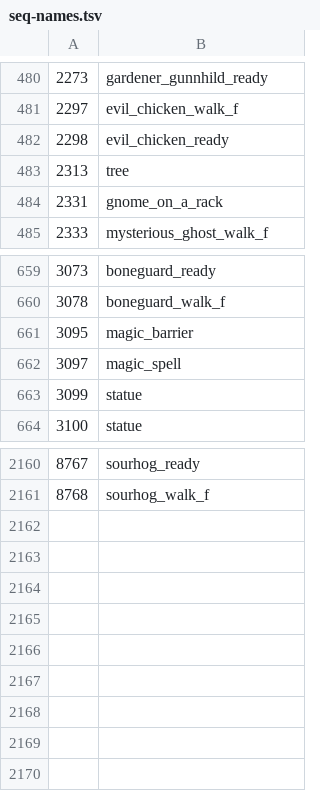
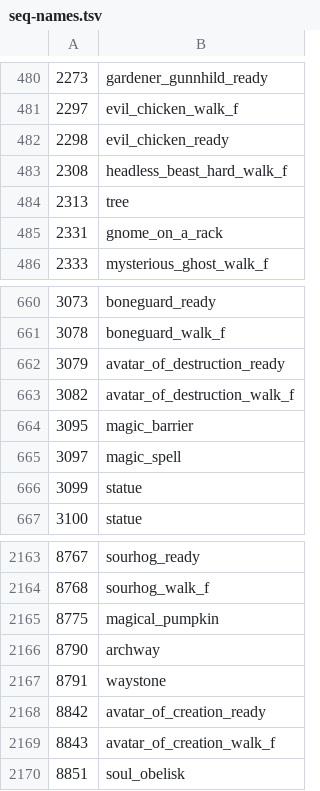
Before and after one commit to RuneStar/cs2, a TSV file: src/main/resources/org/runestar/cs2/seq-names.tsv, drawn as a sheet; only a part is shown, gaps mark what is left out; the diff names each change by its address in the sheet, - before the commit and + after, or states it on an @@ line.

```diff
--- a/src/main/resources/org/runestar/cs2/seq-names.tsv
+++ b/src/main/resources/org/runestar/cs2/seq-names.tsv
+row 483: 2308 | headless_beast_hard_walk_f
+row 662: 3079 | avatar_of_destruction_ready
+row 663: 3082 | avatar_of_destruction_walk_f
+row 2165: 8775 | magical_pumpkin
+row 2166: 8790 | archway
+row 2167: 8791 | waystone
+row 2168: 8842 | avatar_of_creation_ready
+row 2169: 8843 | avatar_of_creation_walk_f
+row 2170: 8851 | soul_obelisk
```
Also changed, not shown: src/main/resources/org/runestar/cs2/model-names.tsv, src/main/resources/org/runestar/cs2/npc-names.tsv, 8 other files.
